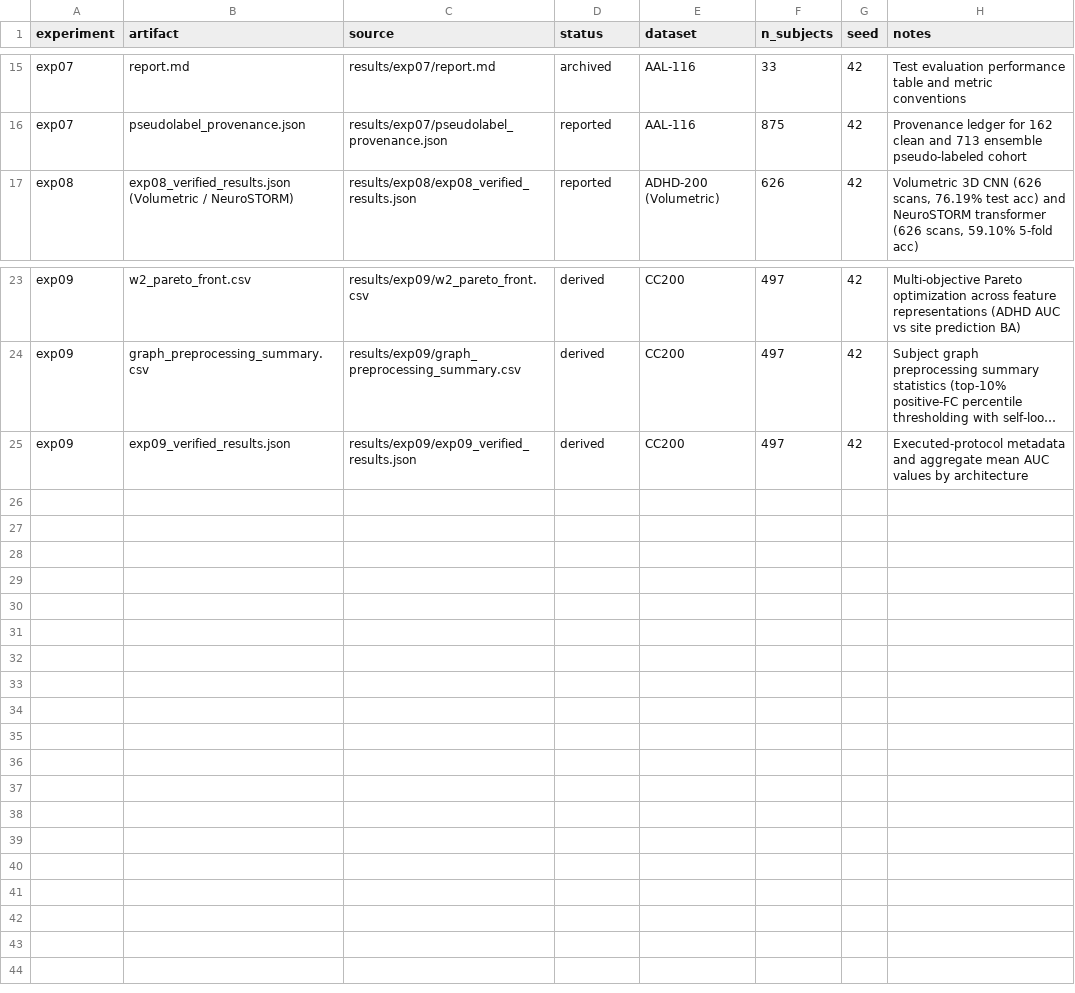
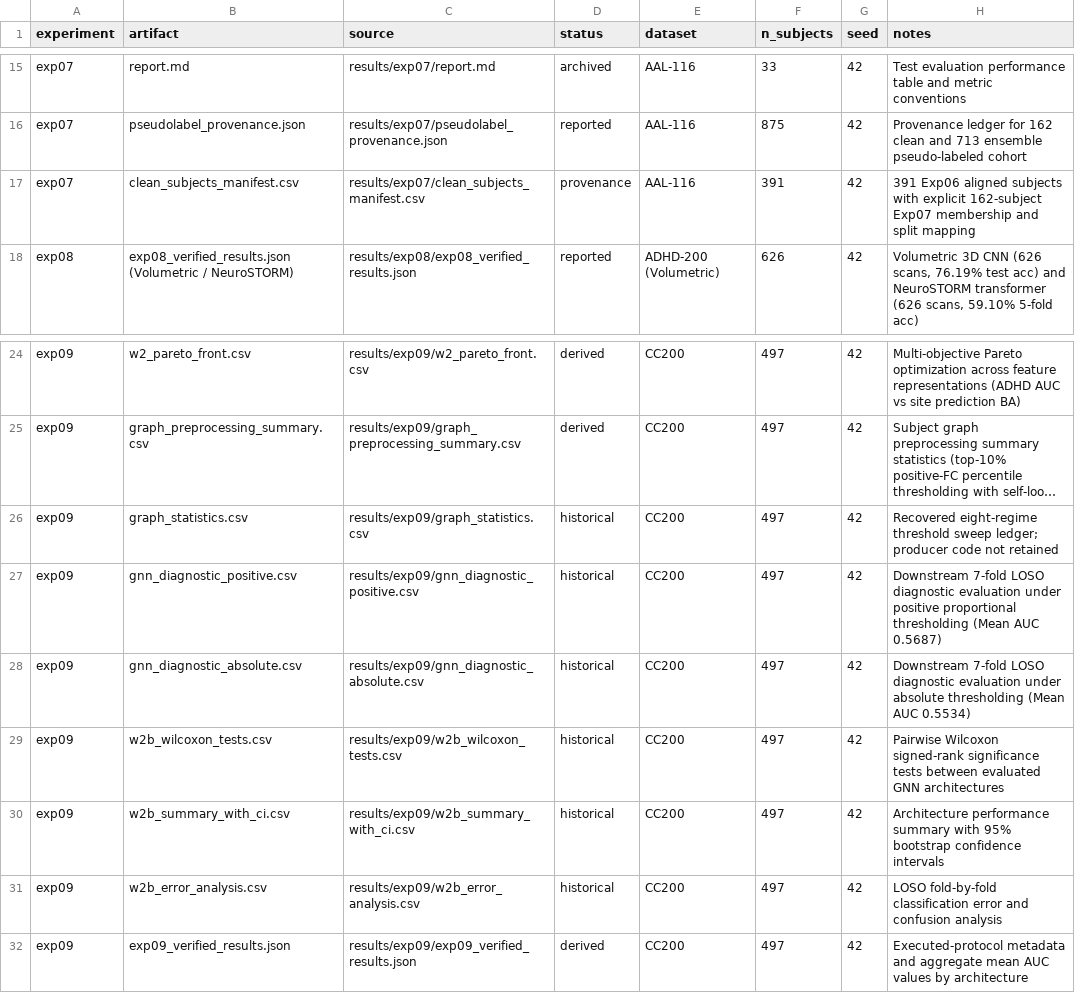
Before and after one commit to YashBhardwaj21/adhd-classification, a CSV file: results/manifest.csv, drawn as a sheet; only a part is shown, gaps mark what is left out; long unchanged cells end in …; the diff names each change by its address in the sheet, - before the commit and + after, or states it on an @@ line.

Commit message:
chore(repo): resolve audit inconsistencies and recover Exp07/Exp09 provenance ledgers

```diff
--- a/results/manifest.csv
+++ b/results/manifest.csv
+row 17: exp07 | clean_subjects_manifest.csv | results/exp07/clean_subjects_manifest.csv | provenance | AAL-116 | 391 | 42 | 391 Exp06 aligned subjects with explicit 162-subject Exp07 membership and split mapping
+row 26: exp09 | graph_statistics.csv | results/exp09/graph_statistics.csv | historical | CC200 | 497 | 42 | Recovered eight-regime threshold sweep ledger; producer code not retained
+row 27: exp09 | gnn_diagnostic_positive.csv | results/exp09/gnn_diagnostic_positive.csv | historical | CC200 | 497 | 42 | Downstream 7-fold LOSO diagnostic evaluation under positive proportional thresholding (Mean AUC 0.5687)
+row 28: exp09 | gnn_diagnostic_absolute.csv | results/exp09/gnn_diagnostic_absolute.csv | historical | CC200 | 497 | 42 | Downstream 7-fold LOSO diagnostic evaluation under absolute thresholding (Mean AUC 0.5534)
+row 29: exp09 | w2b_wilcoxon_tests.csv | results/exp09/w2b_wilcoxon_tests.csv | historical | CC200 | 497 | 42 | Pairwise Wilcoxon signed-rank significance tests between evaluated GNN architectures
+row 30: exp09 | w2b_summary_with_ci.csv | results/exp09/w2b_summary_with_ci.csv | historical | CC200 | 497 | 42 | Architecture performance summary with 95% bootstrap confidence intervals
+row 31: exp09 | w2b_error_analysis.csv | results/exp09/w2b_error_analysis.csv | historical | CC200 | 497 | 42 | LOSO fold-by-fold classification error and confusion analysis
```
Also changed, not shown: 21 other files.
